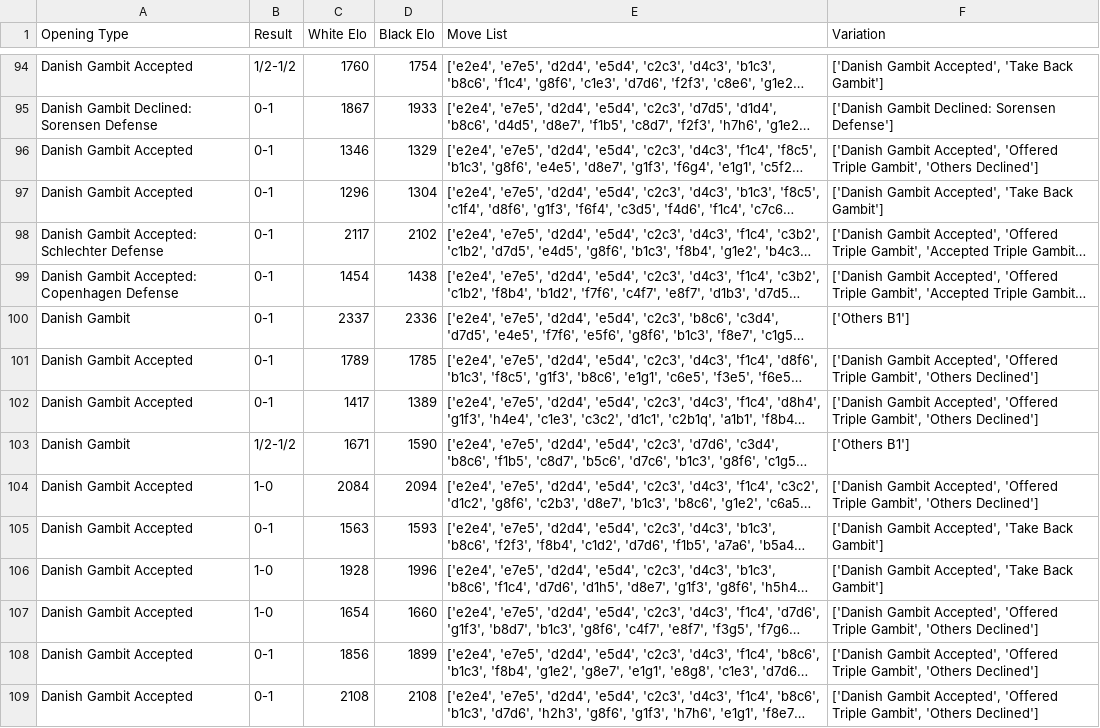
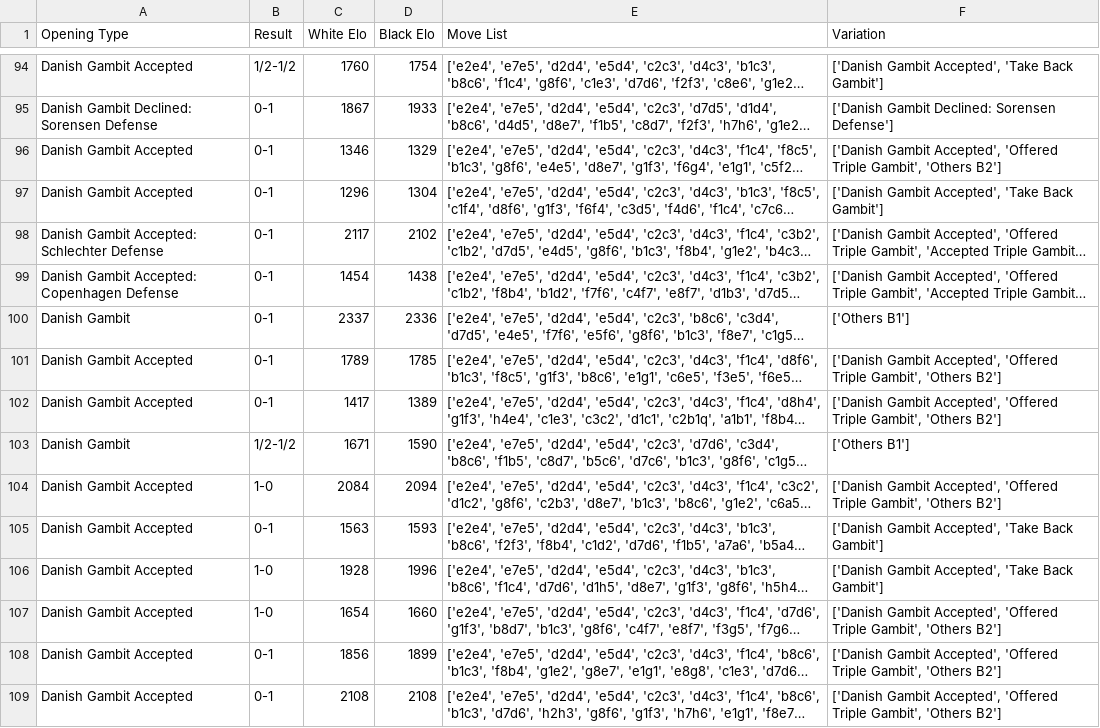
Before and after one commit to popochangli/Danish-Gambit, a CSV file: danish_gambit_games_2025.csv, drawn as a sheet; only a part is shown, gaps mark what is left out; long unchanged cells end in …; the diff covers the shown part only; the diff names each change by its address in the sheet, - before the commit and + after, or states it on an @@ line.

```diff
--- a/danish_gambit_games_2025.csv
+++ b/danish_gambit_games_2025.csv
-F96 (Variation): …Gambit', 'Others Declined']
+F96 (Variation): …Gambit', 'Others B2']
-F101:F102 (Variation): …Gambit', 'Others Declined']
+F101:F102 (Variation): …Gambit', 'Others B2']
-F104 (Variation): …Gambit', 'Others Declined']
+F104 (Variation): …Gambit', 'Others B2']
-F107:F109 (Variation): …Gambit', 'Others Declined']
+F107:F109 (Variation): …Gambit', 'Others B2']
```
Also changed, not shown: 111 edited cells elsewhere in this file, danish_gambit_games_2020.csv, danish_gambit_games_2021.csv, 22 other files.
